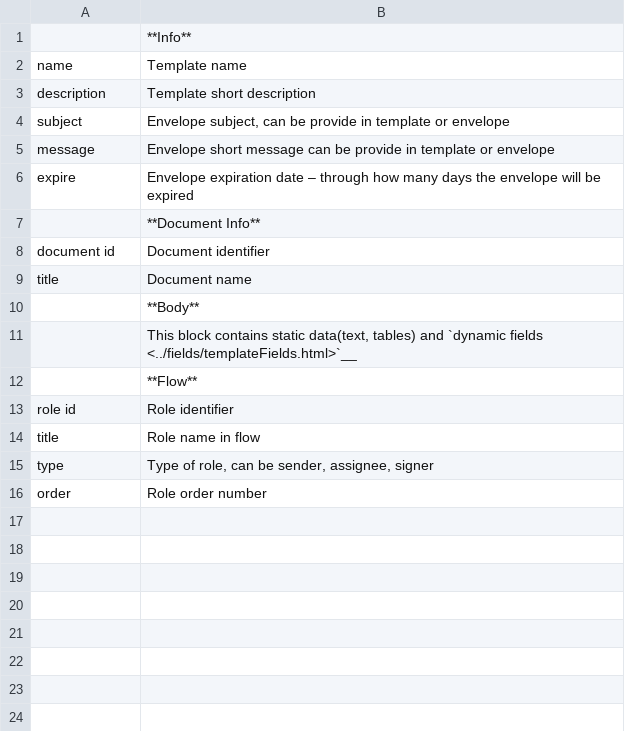
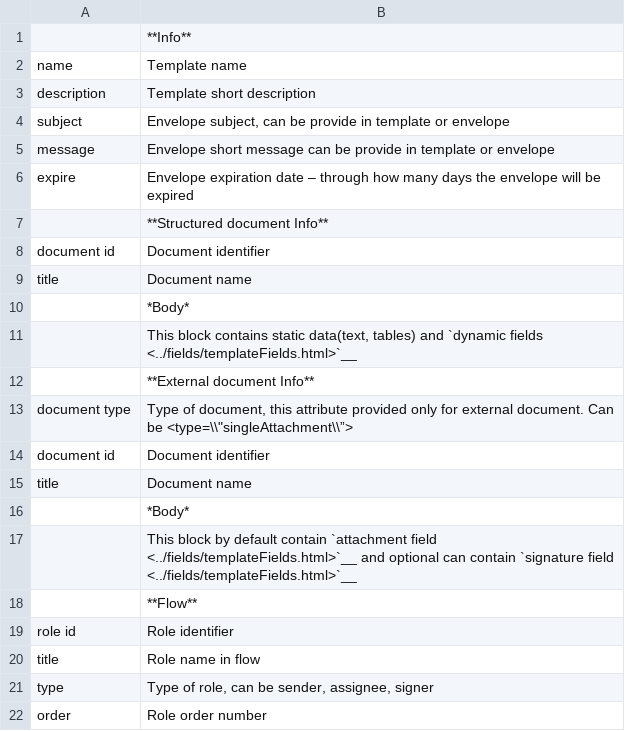
Before and after one commit to jecksolovyev/io.centredo.docs, a CSV file: docs/source/pages/apiIntegration/templateEnvelopeStructure/templateStructureData.csv, drawn as a sheet.

Commit message:
Integration_24_12_20

```diff
--- a/docs/source/pages/apiIntegration/templateEnvelopeStructure/templateStructureData.csv
+++ b/docs/source/pages/apiIntegration/templateEnvelopeStructure/templateStructureData.csv
@@ -6,7 +6,13 @@ message,Envelope short message can be provide in template or envelope
 expire,Envelope expiration date – through how many days the envelope will be expired
-,**Document Info**
+,**Structured document Info**
 document id,Document identifier
 title,Document name
-,**Body**
+,*Body*
 ,"This block contains static data(text, tables) and `dynamic fields <../fields/templateFields.html>`__"
+,**External document Info**
+document type,"Type of document, this attribute provided only for external document. Can be  <type=\\""singleAttachment\\”>"
+document id,Document identifier
+title,Document name
+,*Body*
+,This block by default contain `attachment field  <../fields/templateFields.html>`__   and optional can contain `signature field <../fields/templateFields.html>`__
 ,**Flow**
```
Also changed, not shown: 6 other files.
